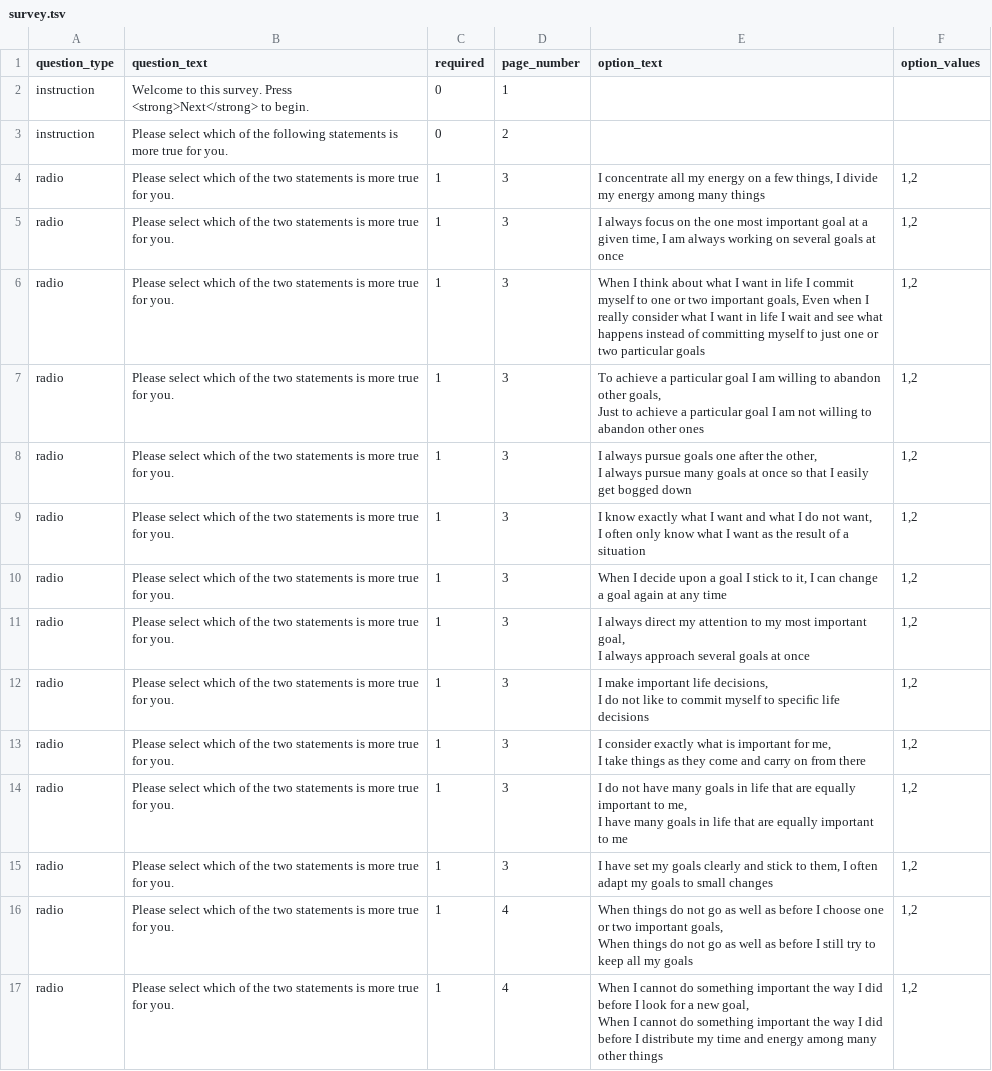
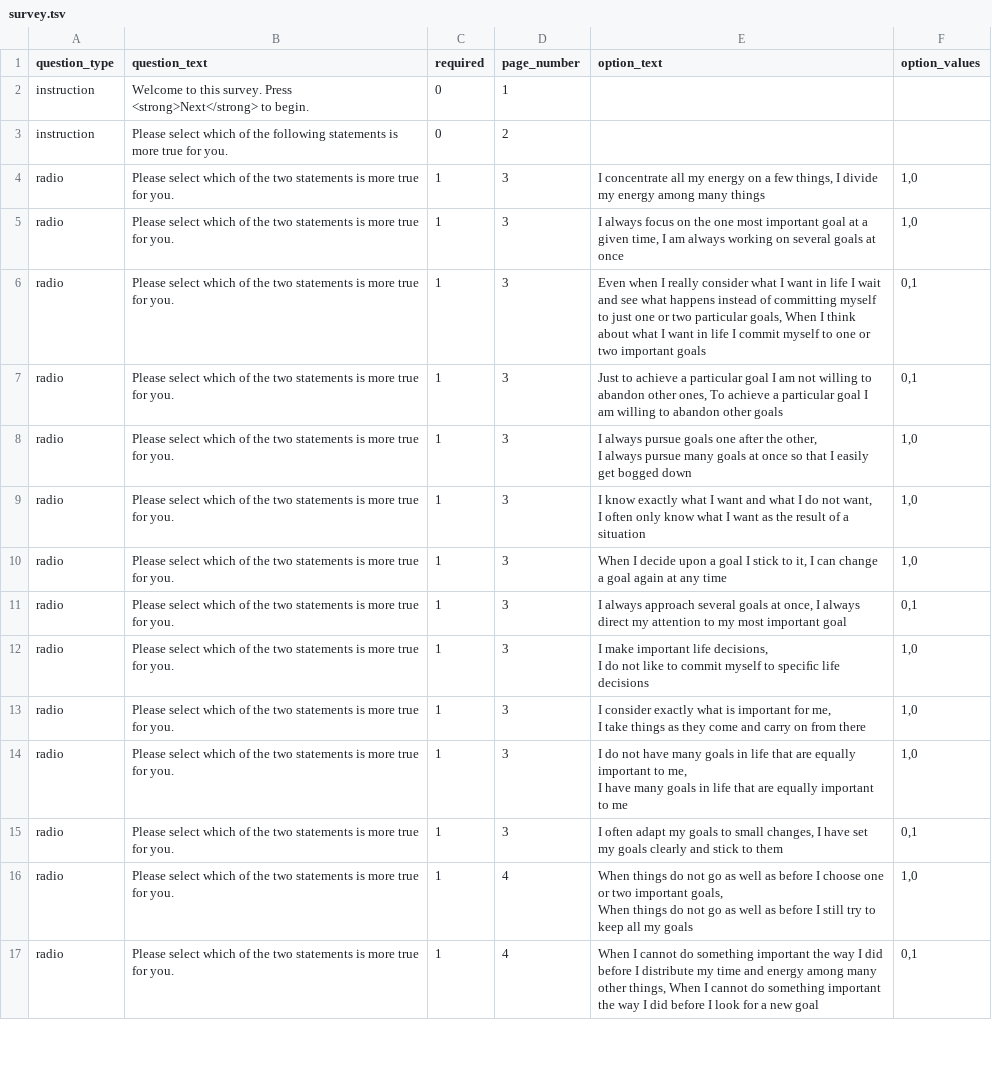
Before and after one commit to expfactory/expfactory-surveys, a TSV file: selection_optimization_compensation_survey/survey.tsv, drawn as a sheet; only a part is shown; the diff covers the shown part only.

Commit message:
reordered some SOC items and changed scoring

```diff
--- a/selection_optimization_compensation_survey/survey.tsv
+++ b/selection_optimization_compensation_survey/survey.tsv
@@ -3,24 +3,22 @@ instruction	Welcome to this survey. Press <strong>Next</strong> to begin.	0	1
 instruction	Please select which of the following statements is more true for you.	0	2		
-radio	Please select which of the two statements is more true for you.	1	3	I concentrate all my energy on a few things, I divide my energy among many things	1,2
-radio	Please select which of the two statements is more true for you.	1	3	I always focus on the one most important goal at a given time, I am always working on several goals at once	1,2
-radio	Please select which of the two statements is more true for you.	1	3	When I think about what I want in life I commit myself to one or two important goals, Even when I really consider what I want in life I wait and see what happens instead of committing myself to just one or two particular goals	1,2
-radio	Please select which of the two statements is more true for you.	1	3	"To achieve a particular goal I am willing to abandon other goals,
-Just to achieve a particular goal I am not willing to abandon other ones"	1,2
-radio	Please select which of the two statements is more true for you.	1	3	"I always pursue goals one after the other,
-I always pursue many goals at once so that I easily get bogged down"	1,2
-radio	Please select which of the two statements is more true for you.	1	3	"I know exactly what I want and what I do not want,
-I often only know what I want as the result of a situation"	1,2
-radio	Please select which of the two statements is more true for you.	1	3	When I decide upon a goal I stick to it, I can change a goal again at any time	1,2
-radio	Please select which of the two statements is more true for you.	1	3	"I always direct my attention to my most important goal,
-I always approach several goals at once"	1,2
-radio	Please select which of the two statements is more true for you.	1	3	"I make important life decisions,
-I do not like to commit myself to speciﬁc life decisions"	1,2
-radio	Please select which of the two statements is more true for you.	1	3	"I consider exactly what is important for me,
-I take things as they come and carry on from there"	1,2
-radio	Please select which of the two statements is more true for you.	1	3	"I do not have many goals in life that are equally important to me,
-I have many goals in life that are equally important to me"	1,2
-radio	Please select which of the two statements is more true for you.	1	3	I have set my goals clearly and stick to them, I often adapt my goals to small changes	1,2
-radio	Please select which of the two statements is more true for you.	1	4	"When things do not go as well as before I choose one or two important goals,
-When things do not go as well as before I still try to keep all my goals"	1,2
-radio	Please select which of the two statements is more true for you.	1	4	"When I cannot do something important the way I did before I look for a new goal,
-When I cannot do something important the way I did before I distribute my time and energy among many other things"	1,2
+radio	Please select which of the two statements is more true for you.	1	3	I concentrate all my energy on a few things, I divide my energy among many things	1,0
+radio	Please select which of the two statements is more true for you.	1	3	I always focus on the one most important goal at a given time, I am always working on several goals at once	1,0
+radio	Please select which of the two statements is more true for you.	1	3	Even when I really consider what I want in life I wait and see what happens instead of committing myself to just one or two particular goals, When I think about what I want in life I commit myself to one or two important goals	0,1
+radio	Please select which of the two statements is more true for you.	1	3	Just to achieve a particular goal I am not willing to abandon other ones, To achieve a particular goal I am willing to abandon other goals	0,1
+radio	Please select which of the two statements is more true for you.	1	3	"I always pursue goals one after the other,
+I always pursue many goals at once so that I easily get bogged down"	1,0
+radio	Please select which of the two statements is more true for you.	1	3	"I know exactly what I want and what I do not want,
+I often only know what I want as the result of a situation"	1,0
+radio	Please select which of the two statements is more true for you.	1	3	When I decide upon a goal I stick to it, I can change a goal again at any time	1,0
+radio	Please select which of the two statements is more true for you.	1	3	"I always approach several goals at once, I always direct my attention to my most important goal
+"	0,1
+radio	Please select which of the two statements is more true for you.	1	3	"I make important life decisions,
+I do not like to commit myself to speciﬁc life decisions"	1,0
+radio	Please select which of the two statements is more true for you.	1	3	"I consider exactly what is important for me,
+I take things as they come and carry on from there"	1,0
+radio	Please select which of the two statements is more true for you.	1	3	"I do not have many goals in life that are equally important to me,
+I have many goals in life that are equally important to me"	1,0
+radio	Please select which of the two statements is more true for you.	1	3	I often adapt my goals to small changes, I have set my goals clearly and stick to them	0,1
+radio	Please select which of the two statements is more true for you.	1	4	"When things do not go as well as before I choose one or two important goals,
+When things do not go as well as before I still try to keep all my goals"	1,0
+radio	Please select which of the two statements is more true for you.	1	4	When I cannot do something important the way I did before I distribute my time and energy among many other things, When I cannot do something important the way I did before I look for a new goal	0,1
```
Also changed, not shown: 53 edited cells elsewhere in this file.
